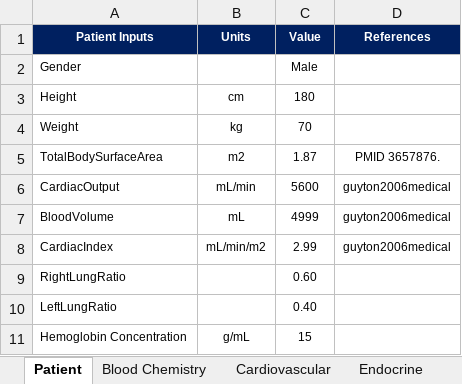
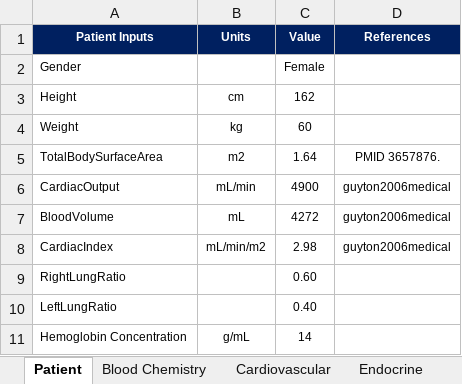
Before and after one commit to shawnhuyiwen/pulse, an Excel workbook: data/human/adult/validation/SystemValidationData.xlsx, sheet Patient, drawn as a sheet; values as stored, in another font and other column widths than the file's, no borders; the diff names each change by its address in the sheet, - before the commit and + after, or states it on an @@ line.

```diff
--- a/data/human/adult/validation/SystemValidationData.xlsx (sheet Patient)
+++ b/data/human/adult/validation/SystemValidationData.xlsx (sheet Patient)
-C2 (Value): Male
+C2 (Value): Female
-C3 (Value): 180
+C3 (Value): 162
-C4 (Value): 70
+C4 (Value): 60
-C5 (Value): 1.87
+C5 (Value): 1.64
-C6 (Value): 5600
+C6 (Value): 4900
-C7 (Value): 4999
+C7 (Value): 4272
-C8 (Value): 2.99
+C8 (Value): 2.98
-C11 (Value): 15
+C11 (Value): 14
```
Also changed, not shown: sheet Cardiovascular, sheet Blood Chemistry, sheet Renal.
